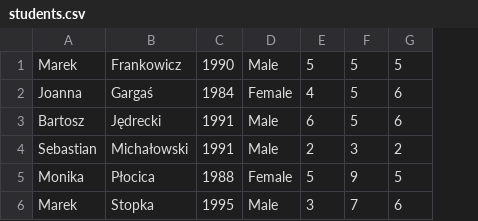
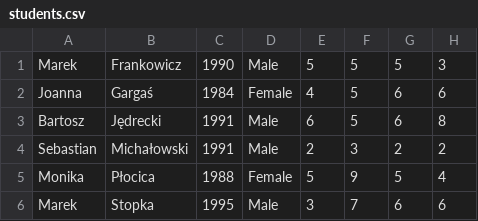
Before and after one commit to BlakPolak/Python-Mentors-Life-In-An-OO-Way, a CSV file: data/students.csv, drawn as a sheet; the diff names each change by its address in the sheet, - before the commit and + after, or states it on an @@ line.

```diff
--- a/data/students.csv
+++ b/data/students.csv
+column H, rows 1-6: 3 | 6 | 8 | 2 | 4 | 6
```
Also changed, not shown: 2 other files.
